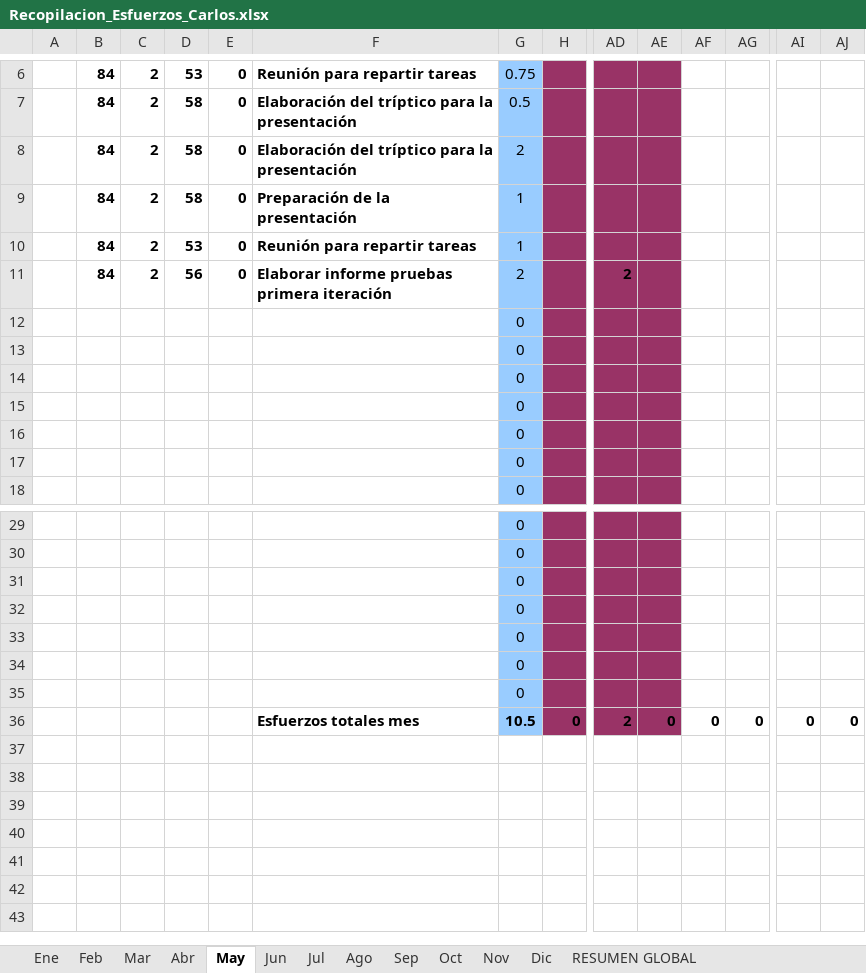
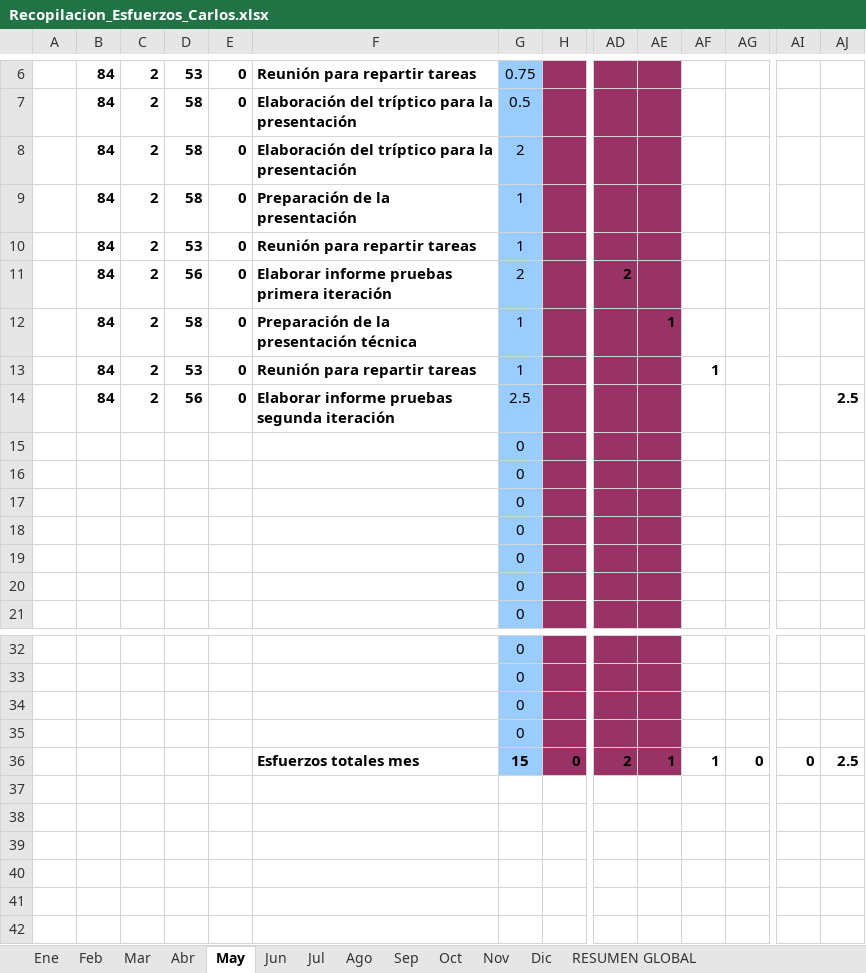
Before and after one commit to MarcosCM/ecatalog, an Excel workbook: team/efforts/Recopilacion_Esfuerzos_Carlos.xlsx, sheet May, drawn as a sheet; only a part is shown, gaps mark what is left out; values as stored, in another font and other column widths than the file's, no borders; charts and pictures and conditional formats not drawn; removed rows and columns are numbered as before the commit, all else as after; rows hold the shown columns only; the diff names each change by its address in the sheet, - before the commit and + after, or states it on an @@ line.

Commit message:
Acabados informes pruebas

```diff
--- a/team/efforts/Recopilacion_Esfuerzos_Carlos.xlsx (sheet May)
+++ b/team/efforts/Recopilacion_Esfuerzos_Carlos.xlsx (sheet May)
+row 12:  | 84 | 2 | 58 | 0 | Preparación de la presentación técnica | 1 |  |  | 1
+row 13:  | 84 | 2 | 53 | 0 | Reunión para repartir tareas | 1 |  |  |  | 1
+row 14:  | 84 | 2 | 56 | 0 | Elaborar informe pruebas segunda iteración | 2.5 |  |  |  |  |  |  | 2.5
-row 33:  |  |  |  |  |  | 0
-row 34:  |  |  |  |  |  | 0
-row 35:  |  |  |  |  |  | 0
-G36: 10.5
+G36: 15
-AE36: 0
+AE36: 1
-AF36: 0
+AF36: 1
-AJ36: 0
+AJ36: 2.5
```
Also changed, not shown: sheet RESUMEN GLOBAL, formulas that keep their value, charts or pictures, 4 other files.
